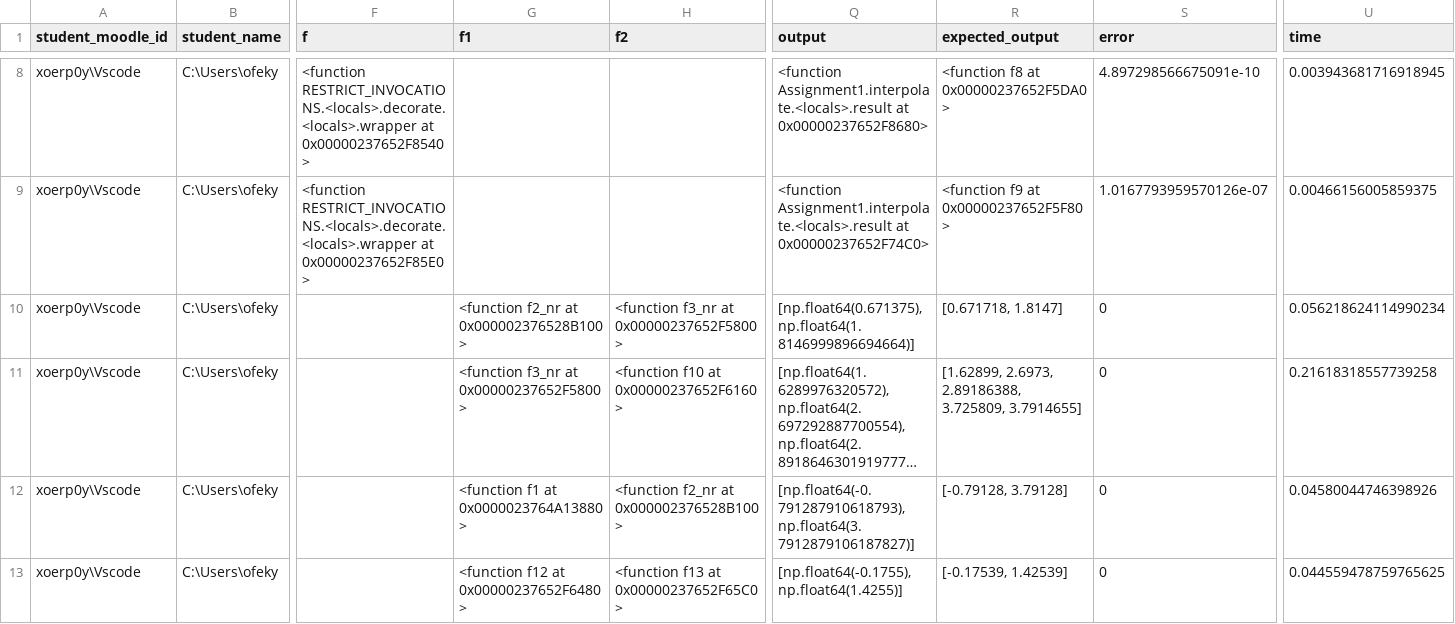
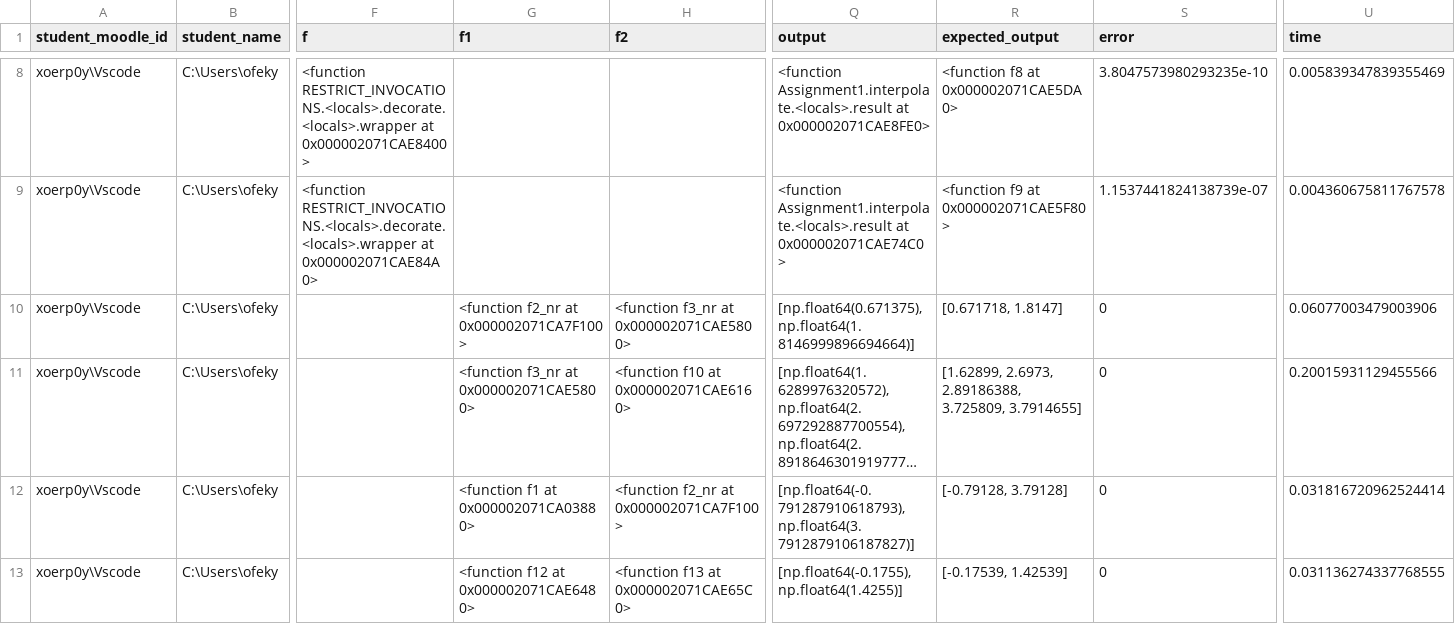
Before and after one commit to OfekYabo/Numerical-analysis, a CSV file: Ass5/res.csv, drawn as a sheet; only a part is shown, gaps mark what is left out; long unchanged cells end in …; the diff covers the shown part only; the diff names each change by its address in the sheet, - before the commit and + after, or states it on an @@ line.

```diff
--- a/Ass5/res.csv
+++ b/Ass5/res.csv
-F8 (f): …RESTRICT_INVOCATIONS.<locals>.decorate.<locals>.wrapper at 0x00000237652F8540>
+F8 (f): …RESTRICT_INVOCATIONS.<locals>.decorate.<locals>.wrapper at 0x000002071CAE8400>
-Q8 (output): …Assignment1.interpolate.<locals>.result at 0x00000237652F8680>
+Q8 (output): …Assignment1.interpolate.<locals>.result at 0x000002071CAE8FE0>
-R8 (expected_output): <function f8 at 0x00000237652F5DA0>
+R8 (expected_output): <function f8 at 0x000002071CAE5DA0>
-S8 (error): 4.897298566675091e-10
+S8 (error): 3.8047573980293235e-10
-U8 (time): 0.003943681716918945
+U8 (time): 0.005839347839355469
-F9 (f): …RESTRICT_INVOCATIONS.<locals>.decorate.<locals>.wrapper at 0x00000237652F85E0>
+F9 (f): …RESTRICT_INVOCATIONS.<locals>.decorate.<locals>.wrapper at 0x000002071CAE84A0>
-Q9 (output): …Assignment1.interpolate.<locals>.result at 0x00000237652F74C0>
+Q9 (output): …Assignment1.interpolate.<locals>.result at 0x000002071CAE74C0>
-R9 (expected_output): <function f9 at 0x00000237652F5F80>
+R9 (expected_output): <function f9 at 0x000002071CAE5F80>
-S9 (error): 1.0167793959570126e-07
+S9 (error): 1.1537441824138739e-07
-U9 (time): 0.00466156005859375
+U9 (time): 0.004360675811767578
-G10 (f1): <function f2_nr at 0x000002376528B100>
+G10 (f1): <function f2_nr at 0x000002071CA7F100>
-H10 (f2): <function f3_nr at 0x00000237652F5800>
+H10 (f2): <function f3_nr at 0x000002071CAE5800>
-U10 (time): 0.056218624114990234
+U10 (time): 0.06077003479003906
-G11 (f1): <function f3_nr at 0x00000237652F5800>
+G11 (f1): <function f3_nr at 0x000002071CAE5800>
-H11 (f2): <function f10 at 0x00000237652F6160>
+H11 (f2): <function f10 at 0x000002071CAE6160>
-U11 (time): 0.21618318557739258
+U11 (time): 0.20015931129455566
-G12 (f1): <function f1 at 0x0000023764A13880>
+G12 (f1): <function f1 at 0x000002071CA03880>
-H12 (f2): <function f2_nr at 0x000002376528B100>
+H12 (f2): <function f2_nr at 0x000002071CA7F100>
-U12 (time): 0.04580044746398926
+U12 (time): 0.031816720962524414
-G13 (f1): <function f12 at 0x00000237652F6480>
+G13 (f1): <function f12 at 0x000002071CAE6480>
-H13 (f2): <function f13 at 0x00000237652F65C0>
+H13 (f2): <function f13 at 0x000002071CAE65C0>
-U13 (time): 0.044559478759765625
+U13 (time): 0.031136274337768555
```
Also changed, not shown: 113 edited cells elsewhere in this file, 28 other files.
